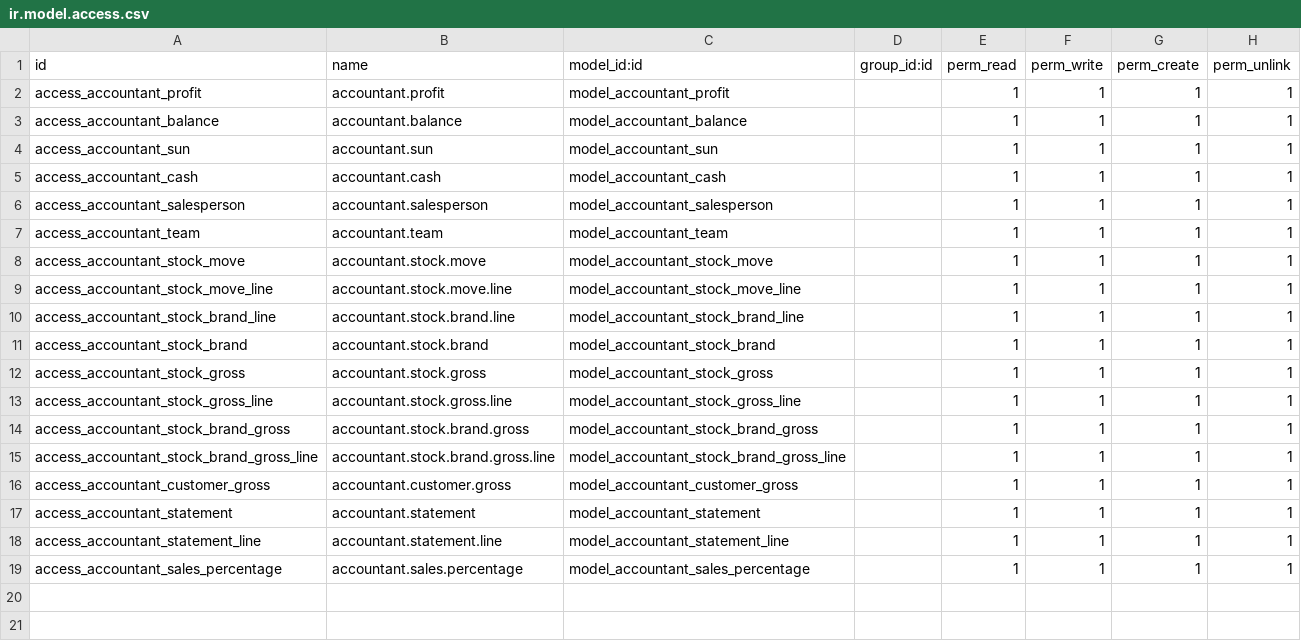
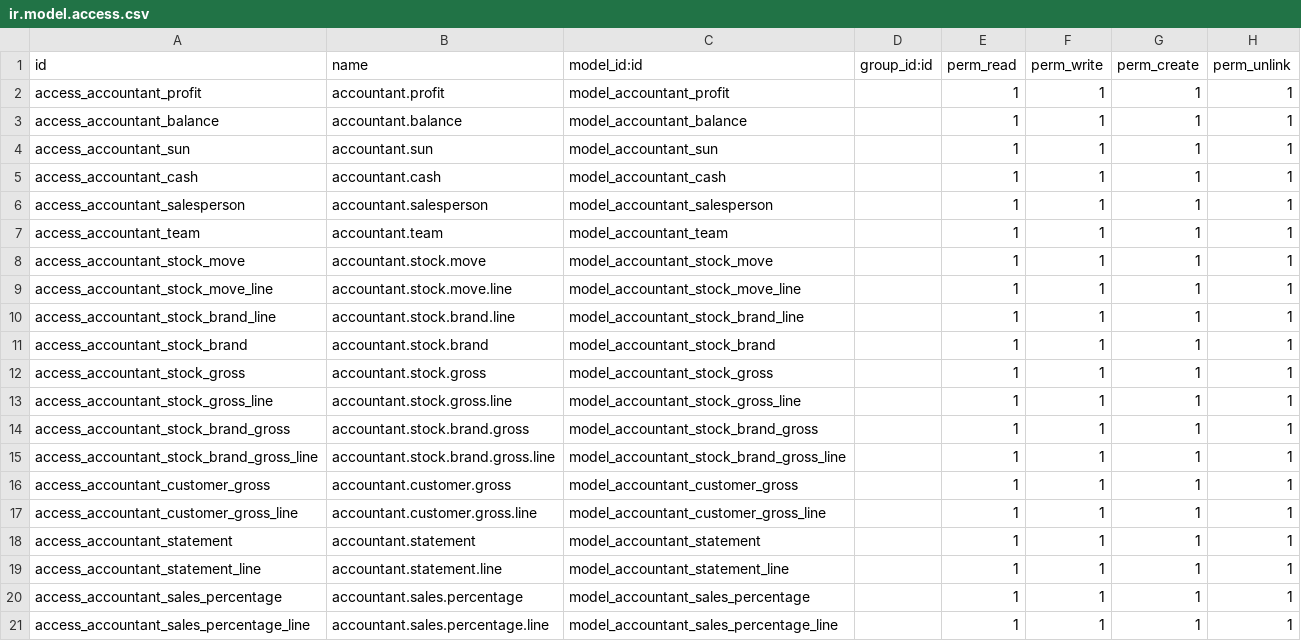
Before and after one commit to nudepig/accountant, a CSV file: security/ir.model.access.csv, drawn as a sheet; the diff names each change by its address in the sheet, - before the commit and + after, or states it on an @@ line.

```diff
--- a/security/ir.model.access.csv
+++ b/security/ir.model.access.csv
+row 17: access_accountant_customer_gross_line | accountant.customer.gross.line | model_accountant_customer_gross_line |  | 1 | 1 | 1 | 1
+row 21: access_accountant_sales_percentage_line | accountant.sales.percentage.line | model_accountant_sales_percentage_line |  | 1 | 1 | 1 | 1
```
Also changed, not shown: 16 other files.
